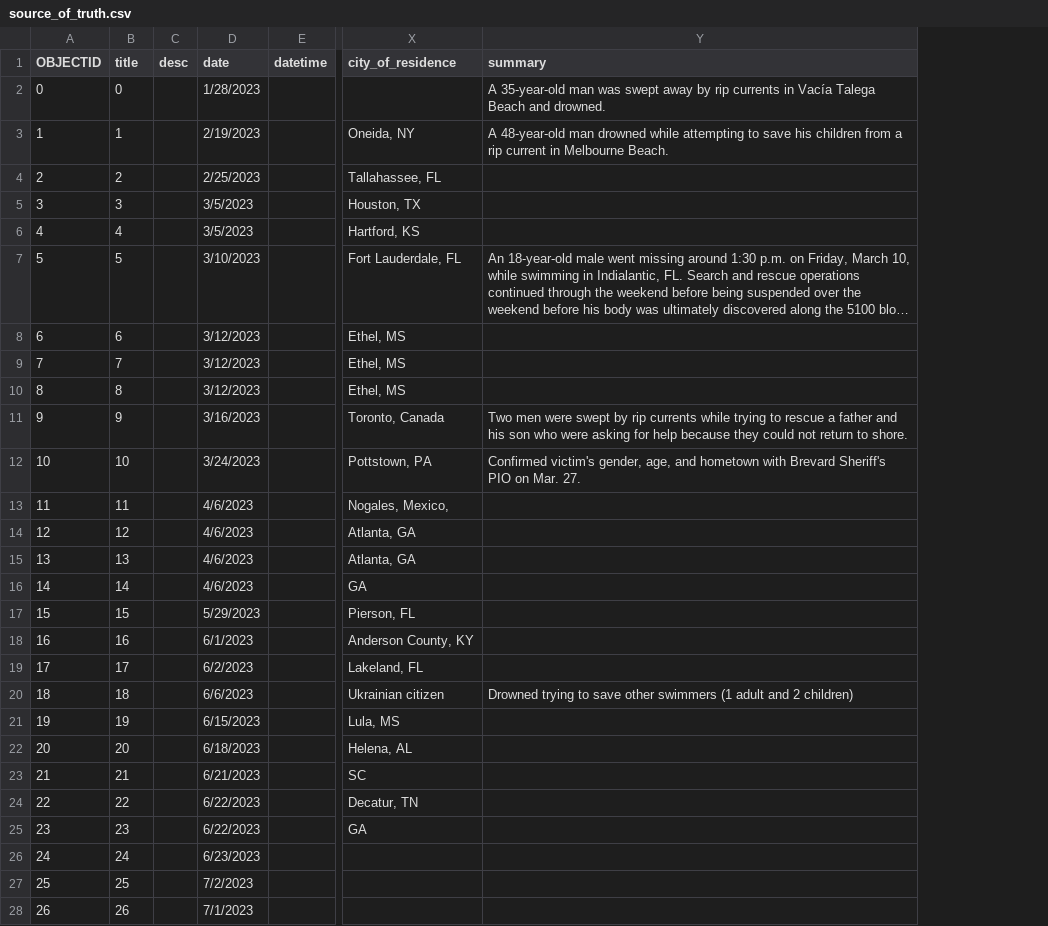
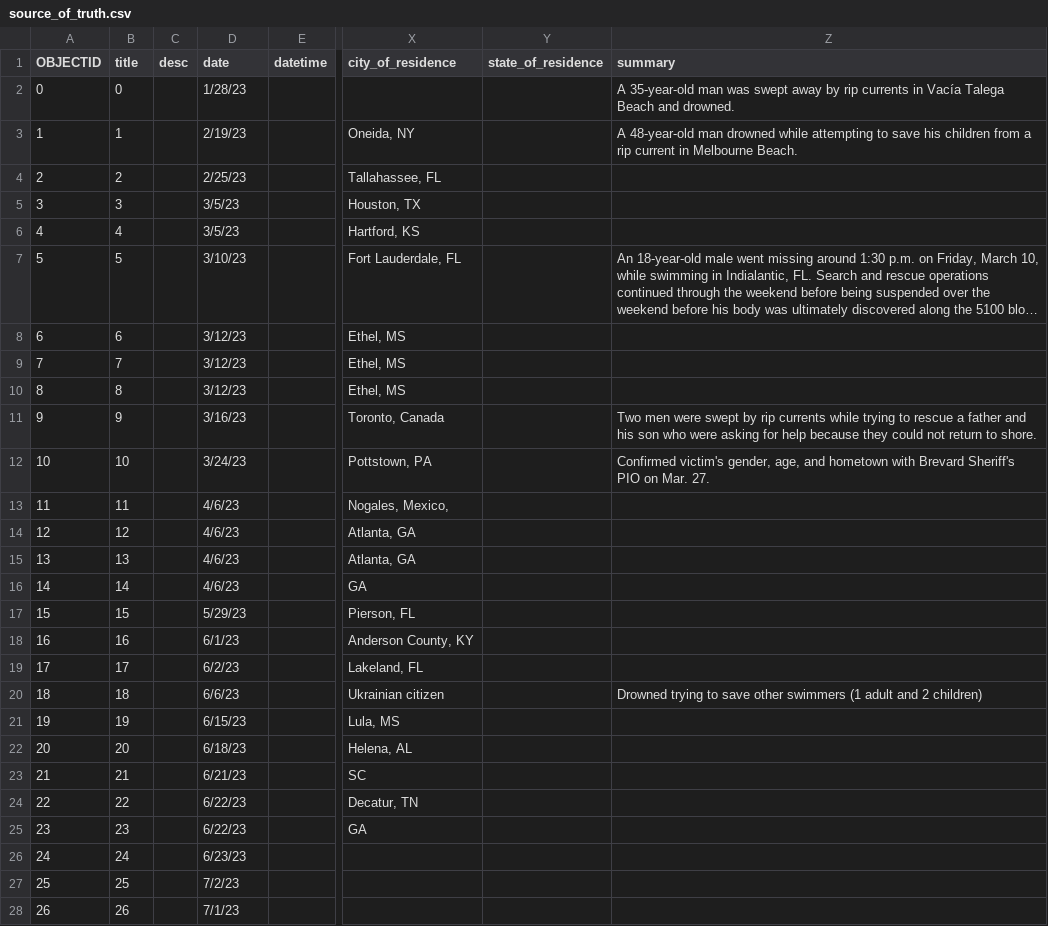
Before and after one commit to GeospatialCentroid/rip-current, a CSV file: source_of_truth.csv, drawn as a sheet; only a part is shown, gaps mark what is left out; long unchanged cells end in …; the diff covers the shown part only; the diff names each change by its address in the sheet, - before the commit and + after, or states it on an @@ line.

```diff
--- a/source_of_truth.csv
+++ b/source_of_truth.csv
+column Y (state_of_residence), empty
-D2 (date): 1/28/2023
+D2 (date): 1/28/23
-D3 (date): 2/19/2023
+D3 (date): 2/19/23
-D4 (date): 2/25/2023
+D4 (date): 2/25/23
-D5:D6 (date): 3/5/2023
+D5:D6 (date): 3/5/23
-D7 (date): 3/10/2023
+D7 (date): 3/10/23
-D8:D10 (date): 3/12/2023
+D8:D10 (date): 3/12/23
-D11 (date): 3/16/2023
+D11 (date): 3/16/23
-D12 (date): 3/24/2023
+D12 (date): 3/24/23
-D13:D16 (date): 4/6/2023
+D13:D16 (date): 4/6/23
-D17 (date): 5/29/2023
+D17 (date): 5/29/23
-D18 (date): 6/1/2023
+D18 (date): 6/1/23
-D19 (date): 6/2/2023
+D19 (date): 6/2/23
-D20 (date): 6/6/2023
+D20 (date): 6/6/23
-D21 (date): 6/15/2023
+D21 (date): 6/15/23
-D22 (date): 6/18/2023
+D22 (date): 6/18/23
-D23 (date): 6/21/2023
+D23 (date): 6/21/23
-D24:D25 (date): 6/22/2023
+D24:D25 (date): 6/22/23
-D26 (date): 6/23/2023
+D26 (date): 6/23/23
-D27 (date): 7/2/2023
+D27 (date): 7/2/23
-D28 (date): 7/1/2023
+D28 (date): 7/1/23
```
Also changed, not shown: 31 edited cells elsewhere in this file, questions.csv, 11 other files.
